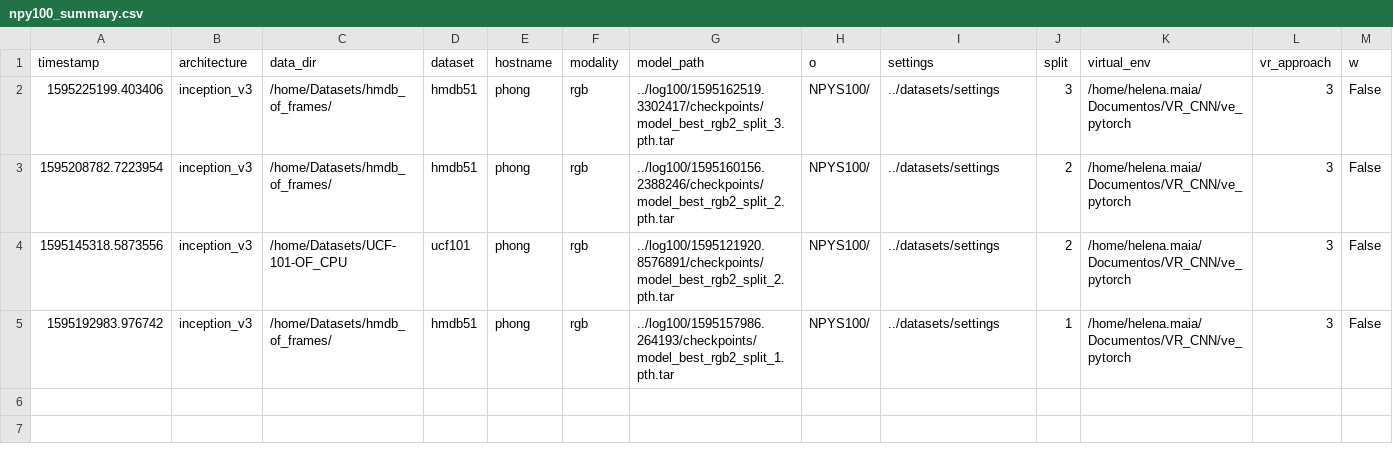
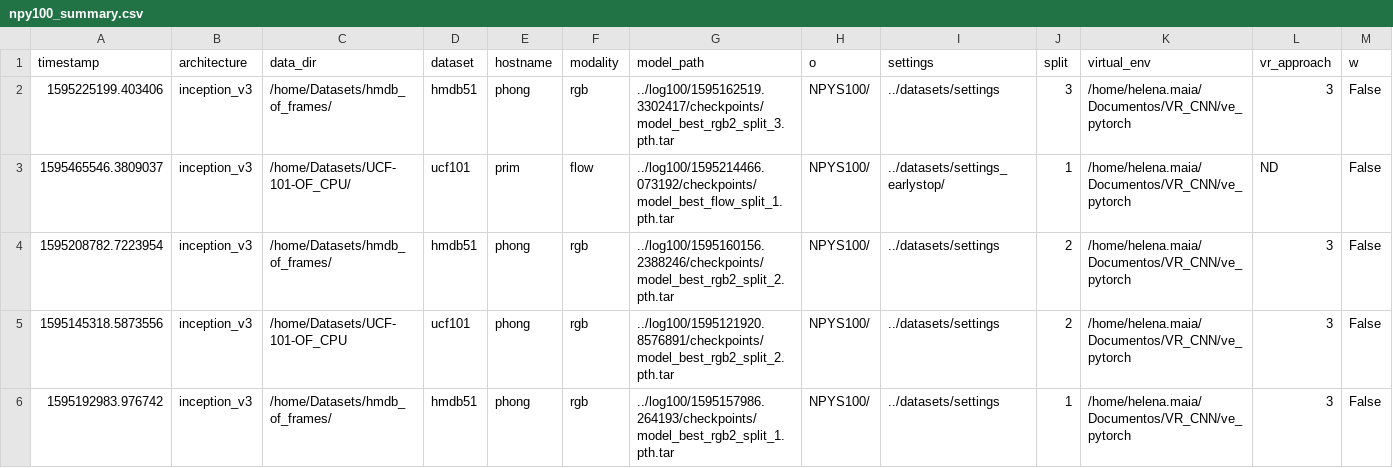
Before and after one commit to helena-maia/multistream_HAR, a CSV file: AVR_earlystop/utils/npy100_summary.csv, drawn as a sheet; only a part is shown; rows hold the shown columns only; the diff names each change by its address in the sheet, - before the commit and + after, or states it on an @@ line.

```diff
--- a/AVR_earlystop/utils/npy100_summary.csv
+++ b/AVR_earlystop/utils/npy100_summary.csv
+row 3: 1595465546.3809037 | inception_v3 | /home/Datasets/UCF-101-OF_CPU/ | ucf101 | prim | flow | ../log100/1595214466.073192/checkpoints/model_best_flow_split_1.pth.tar | NPYS100/ | ../datasets/settings_earlystop/ | 1 | /home/helena.maia/Documentos/VR_CNN/ve_pytorch | ND | False
```
Also changed, not shown: AVR_earlystop/utils/log100_summary.csv, 2 other files.
